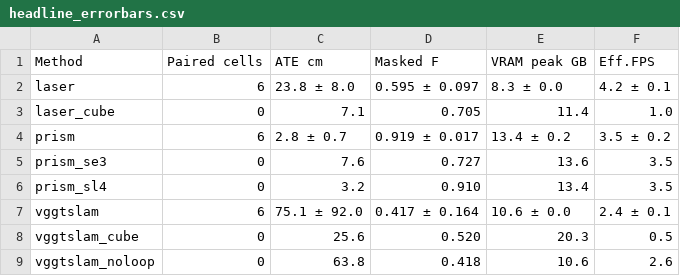
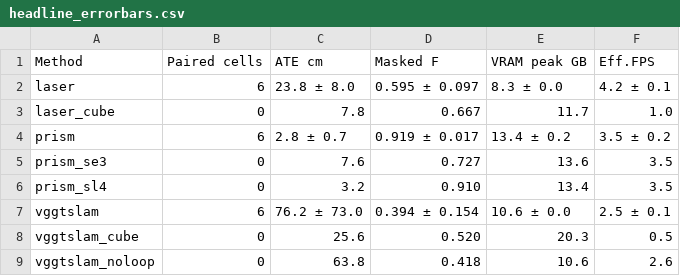
Before and after one commit to zRafaF/PRISM-benchmarks, a CSV file: documentation/docs/data/clean_latest/headline_errorbars.csv, drawn as a sheet.

```diff
--- a/documentation/docs/data/clean_latest/headline_errorbars.csv
+++ b/documentation/docs/data/clean_latest/headline_errorbars.csv
@@ -2,3 +2,3 @@ Method,Paired cells,ATE cm,Masked F,VRAM peak GB,Eff.FPS
 laser,6,23.8 ± 8.0,0.595 ± 0.097,8.3 ± 0.0,4.2 ± 0.1
-laser_cube,0,7.1,0.705,11.4,1.0
+laser_cube,0,7.8,0.667,11.7,1.0
 prism,6,2.8 ± 0.7,0.919 ± 0.017,13.4 ± 0.2,3.5 ± 0.2
@@ -6,3 +6,3 @@ prism_se3,0,7.6,0.727,13.6,3.5
 prism_sl4,0,3.2,0.910,13.4,3.5
-vggtslam,6,75.1 ± 92.0,0.417 ± 0.164,10.6 ± 0.0,2.4 ± 0.1
+vggtslam,6,76.2 ± 73.0,0.394 ± 0.154,10.6 ± 0.0,2.5 ± 0.1
 vggtslam_cube,0,25.6,0.520,20.3,0.5
```
Also changed, not shown: documentation/docs/data/clean_latest/ate_by_motion.csv, documentation/docs/data/clean_latest/completion.csv, 10 other files.
